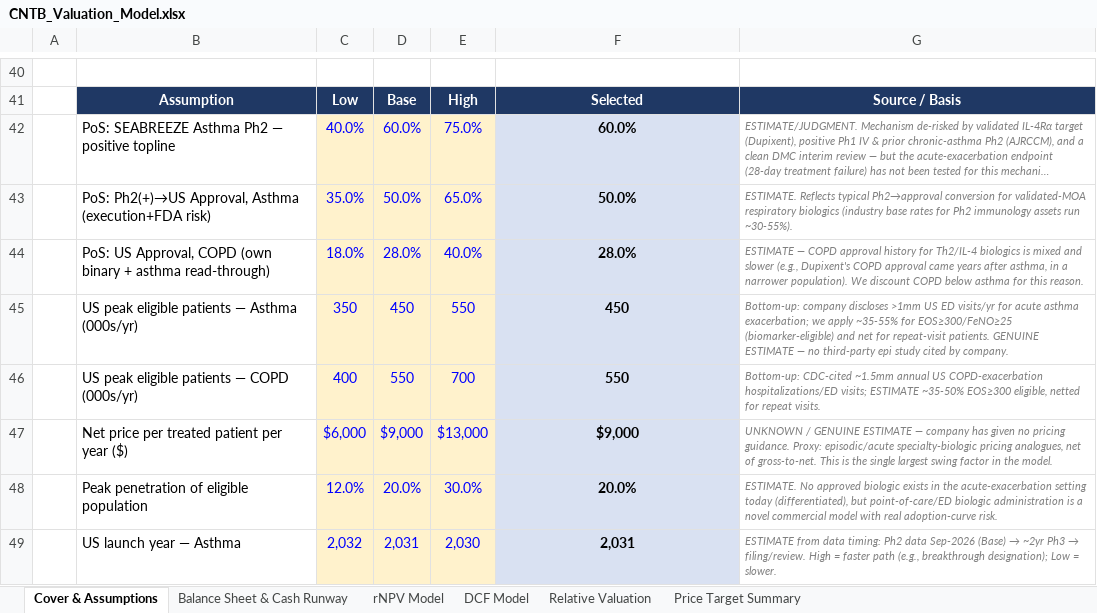
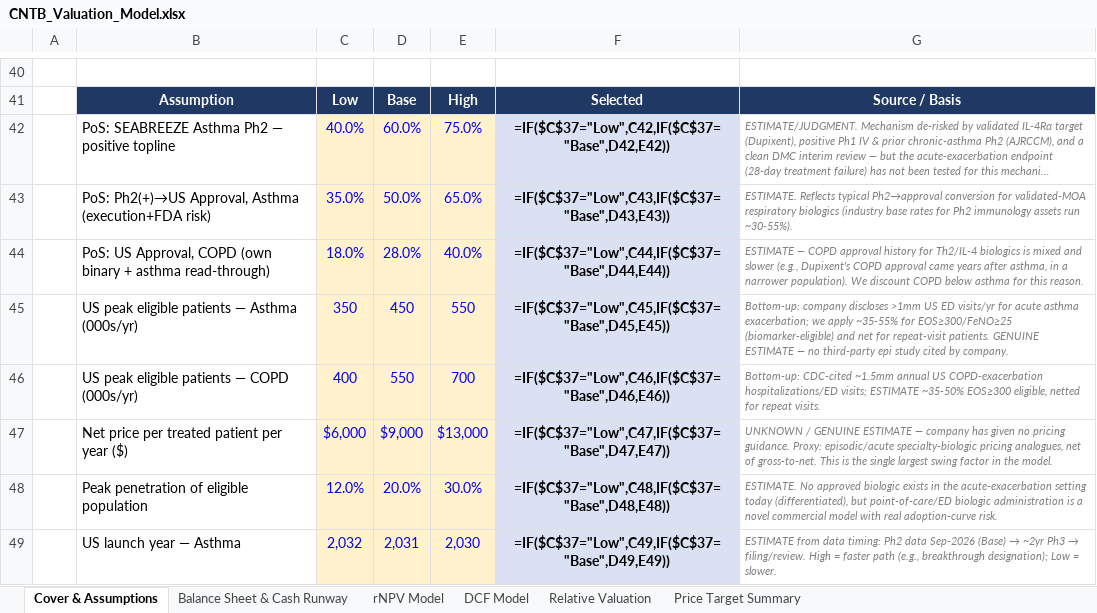
Before and after one commit to kuda4910/biotech-research, an Excel workbook: companies/CNTB/CNTB_Valuation_Model.xlsx, sheet Cover & Assumptions, drawn as a sheet; only a part is shown, gaps mark what is left out; long unchanged cells end in …; values as stored, in another font and other column widths than the file's, no borders; formulas without a stored value are shown as written; the diff covers the shown part only; the diff names each change by its address in the sheet, - before the commit and + after, or states it on an @@ line.

```diff
--- a/companies/CNTB/CNTB_Valuation_Model.xlsx (sheet Cover & Assumptions)
+++ b/companies/CNTB/CNTB_Valuation_Model.xlsx (sheet Cover & Assumptions)
-F42: 60.0%
+F42: =IF($C$37="Low",C42,IF($C$37="Base",D42,E42))
-F43: 50.0%
+F43: =IF($C$37="Low",C43,IF($C$37="Base",D43,E43))
-F44: 28.0%
+F44: =IF($C$37="Low",C44,IF($C$37="Base",D44,E44))
-F45: 450
+F45: =IF($C$37="Low",C45,IF($C$37="Base",D45,E45))
-F46: 550
+F46: =IF($C$37="Low",C46,IF($C$37="Base",D46,E46))
-F47: $9,000
+F47: =IF($C$37="Low",C47,IF($C$37="Base",D47,E47))
-F48: 20.0%
+F48: =IF($C$37="Low",C48,IF($C$37="Base",D48,E48))
-F49: 2,031
+F49: =IF($C$37="Low",C49,IF($C$37="Base",D49,E49))
```
Also changed, not shown: 15 edited cells elsewhere in this sheet, sheet rNPV Model, sheet DCF Model, sheet Relative Valuation, sheet Price Target Summary, sheet Balance Sheet & Cash Runway, 8 other files.
